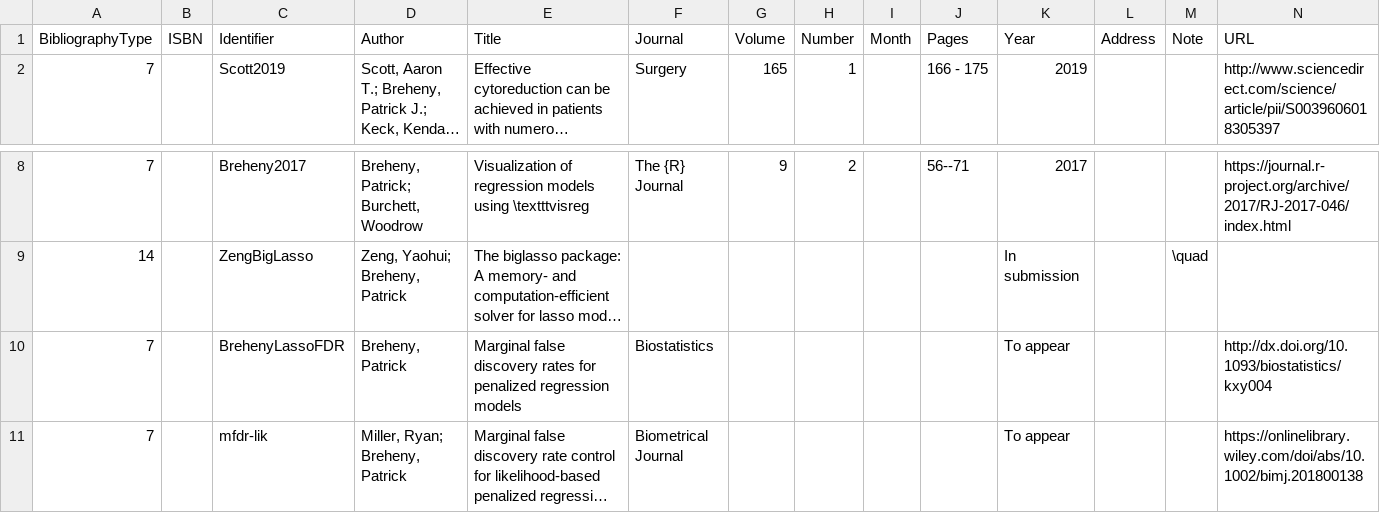
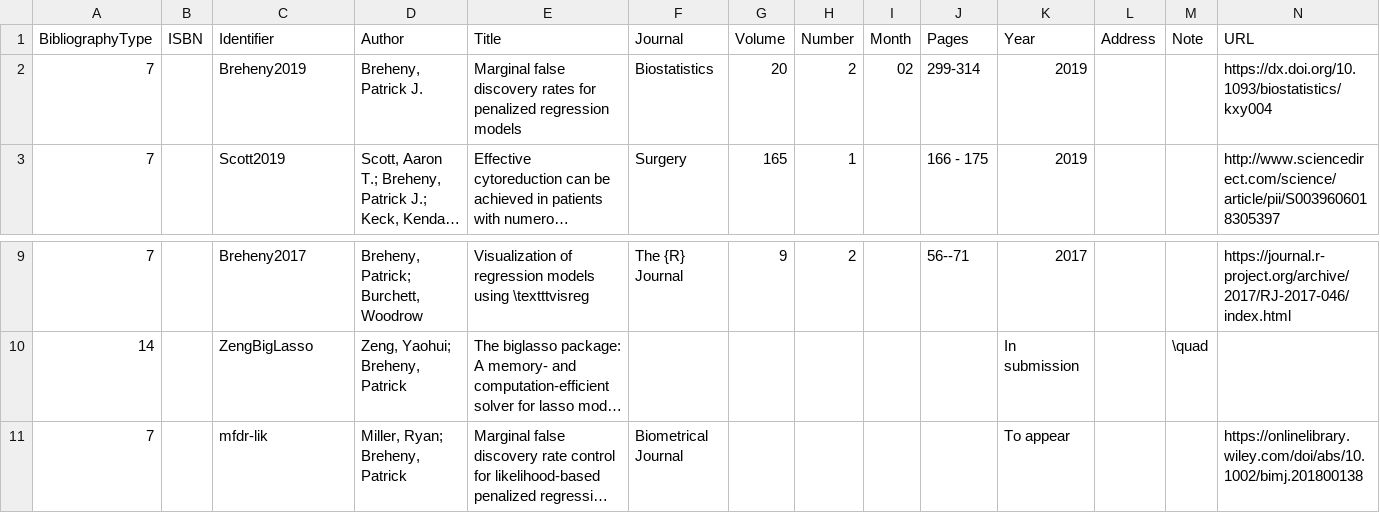
Before and after one commit to pbreheny/web, a CSV file: pubs/cv.csv, drawn as a sheet; only a part is shown, gaps mark what is left out; long unchanged cells end in …; removed rows and columns are numbered as before the commit, all else as after; rows hold the shown columns only; the diff names each change by its address in the sheet, - before the commit and + after, or states it on an @@ line.

Commit message:
Breheny2019 published

```diff
--- a/pubs/cv.csv
+++ b/pubs/cv.csv
+row 2: 7 |  | Breheny2019 | Breheny, Patrick J. | Marginal false discovery rates for penalized regression models | Biostatistics | 20 | 2 | 02 | 299-314 | 2019 |  |  | https://dx.doi.org/10.1093/biostatistics/kxy004
-row 10: 7 |  | BrehenyLassoFDR | Breheny, Patrick | Marginal false discovery rates for penalized regression models | Biostatistics |  |  |  |  | To appear |  |  | http://dx.doi.org/10.1093/biostatistics/kxy004
```
Also changed, not shown: 2 other files.
